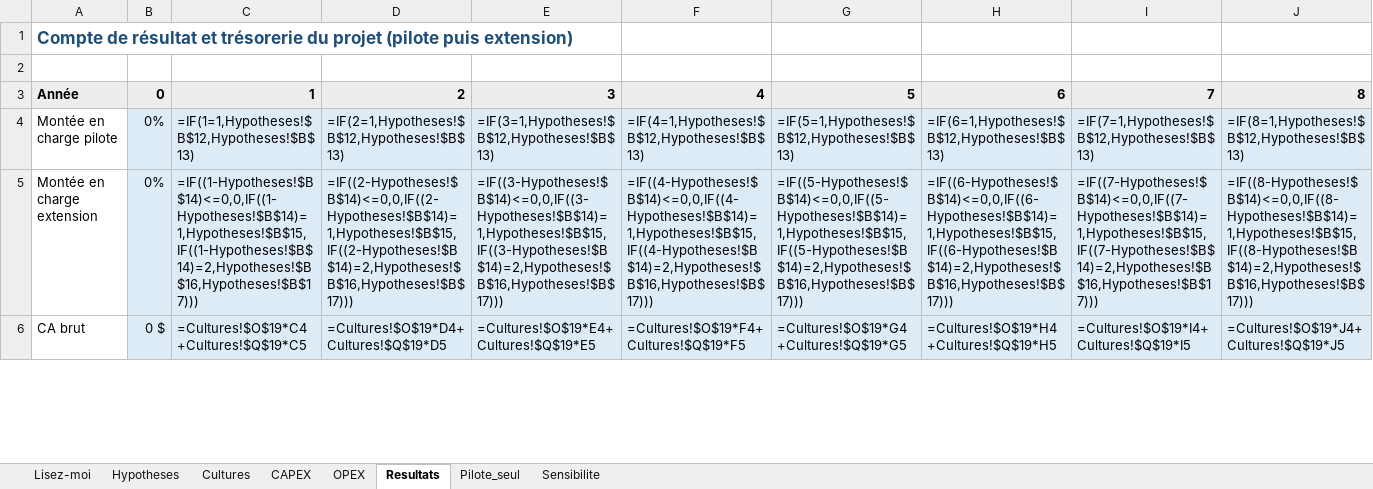
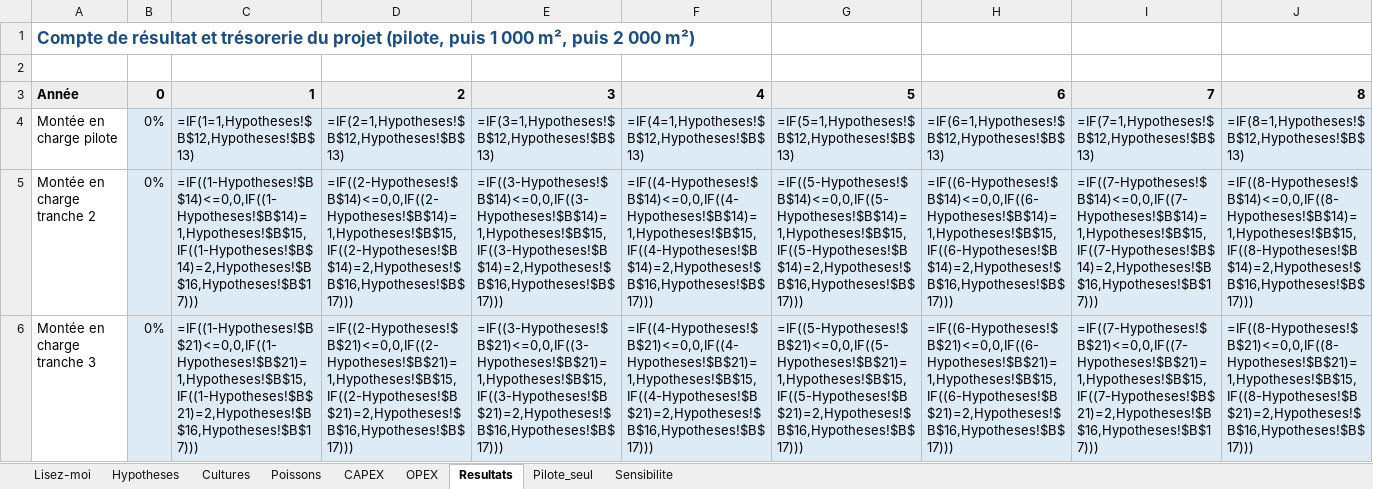
Before and after one commit to EmmaBibe/Application-robotique-, an Excel workbook: finance/modele_financier_serre_lubumbashi.xlsx, sheet Resultats, drawn as a sheet; only a part is shown; values as stored, in another font and other column widths than the file's, no borders; formulas without a stored value are shown as written; removed rows and columns are numbered as before the commit, all else as after; rows hold the shown columns only; the diff covers the shown part only; the diff names each change by its address in the sheet, - before the commit and + after, or states it on an @@ line.

Commit message:
Aquaculture découplée et ferme intégrée en trois tranches
- Chapitre 19 : ce que les poissons apportent réellement (et ce qu'ils
  n'apportent pas), choix découplé, Clarias avec écloserie, bilans
  azote-phosphore-potassium, eau, chaleur et énergie, unité aquacole,
  résultats et seuils de décision.
- Modèle financier refondu : pilote, 1 000 m² avec aquaculture, puis
  2 000 m² ; onglet Poissons ; charges aquacoles séparées ; sensibilité
  au prix du poisson et aux alevins vendus ; script de recalcul des
  scénarios avec LibreOffice.
- Outil bilan_aquaponie et données associées ; comparaison des
  configurations.
- Plans : A05 (plan de masse de la ferme intégrée), H04 (P&ID aquacole),
  I01 et T01 avec l'automate AUT-P.
- Simulateurs : sous-système aquacole du pilote, vue Aquaculture, deux
  pannes ; abri et bacs dans la maquette 3D ; finance alignée sur le
  nouveau classeur.
- Mise à jour des chapitres 00, 01, 02, 03, 06, 09 à 16, 18, du README
  et des PDF.

```diff
--- a/finance/modele_financier_serre_lubumbashi.xlsx (sheet Resultats)
+++ b/finance/modele_financier_serre_lubumbashi.xlsx (sheet Resultats)
+sheet tab: Poissons
-A1: …du projet (pilote puis extension)
+A1: …du projet (pilote, puis 1 000 m², puis 2 000 m²)
-A5: Montée en charge extension
+A5: Montée en charge tranche 2
-row 6: CA brut | 0 $ | =Cultures!$O$19*C4+Cultures!$Q$19*C5 | =Cultures!$O$19*D4+Cultures!$Q$19*D5 | =Cultures!$O$19*E4+Cultures!$Q$19*E5 | =Cultures!$O$19*F4+Cultures!$Q$19*F5 | =Cultures!$O$19*G4+Cultures!$Q$19*G5 | =Cultures!$O$19*H4+Cultures!$Q$19*H5 | =Cultures!$O$19*I4+Cultures!$Q$19*I5 | =Cultures!$O$19*J4+Cultures!$Q$19*J5
+row 6: Montée en charge tranche 3 | 0% | =IF((1-Hypotheses!$B$21)<=0,0,IF((1-Hypotheses!$B$21)=1,Hypotheses!$B$15,IF((1-Hypotheses!$B$21)=2,Hypotheses!$B$16,Hypotheses!$B$17))) | =IF((2-Hypotheses!$B$21)<=0,0,IF((2-Hypotheses!$B$21)=1,Hypotheses!$B$15,IF((2-Hypotheses!$B$21)=2,Hypotheses!$B$16,Hypotheses!$B$17))) | =IF((3-Hypotheses!$B$21)<=0,0,IF((3-Hypotheses!$B$21)=1,Hypotheses!$B$15,IF((3-Hypotheses!$B$21)=2,Hypotheses!$B$16,Hypotheses!$B$17))) | =IF((4-Hypotheses!$B$21)<=0,0,IF((4-Hypotheses!$B$21)=1,Hypotheses!$B$15,IF((4-Hypotheses!$B$21)=2,Hypotheses!$B$16,Hypotheses!$B$17))) | =IF((5-Hypotheses!$B$21)<=0,0,IF((5-Hypotheses!$B$21)=1,Hypotheses!$B$15,IF((5-Hypotheses!$B$21)=2,Hypotheses!$B$16,Hypotheses!$B$17))) | =IF((6-Hypotheses!$B$21)<=0,0,IF((6-Hypotheses!$B$21)=1,Hypotheses!$B$15,IF((6-Hypotheses!$B$21)=2,Hypotheses!$B$16,Hypotheses!$B$17))) | =IF((7-Hypotheses!$B$21)<=0,0,IF((7-Hypotheses!$B$21)=1,Hypotheses!$B$15,IF((7-Hypotheses!$B$21)=2,Hypotheses!$B$16,Hypotheses!$B$17))) | =IF((8-Hypotheses!$B$21)<=0,0,IF((8-Hypotheses!$B$21)=1,Hypotheses!$B$15,IF((8-Hypotheses!$B$21)=2,Hypotheses!$B$16,Hypotheses!$B$17)))
```
Also changed, not shown: 7 added rows, 2 removed rows and 118 edited cells elsewhere in this sheet, sheet CAPEX, sheet Sensibilite, sheet Cultures, sheet OPEX, sheet Pilote_seul, sheet Hypotheses, 1 more sheet, 53 other files.
